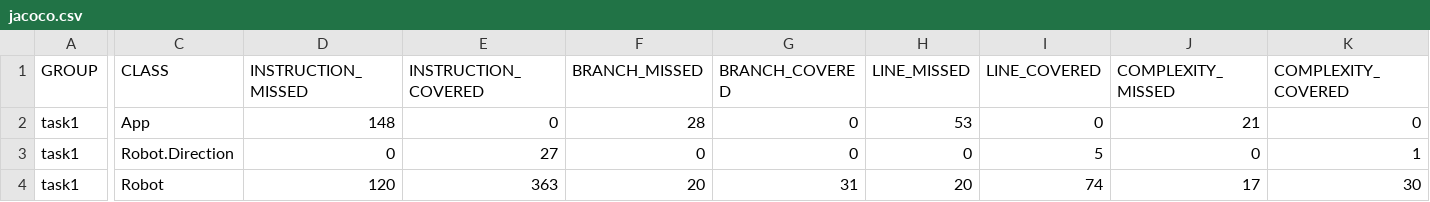
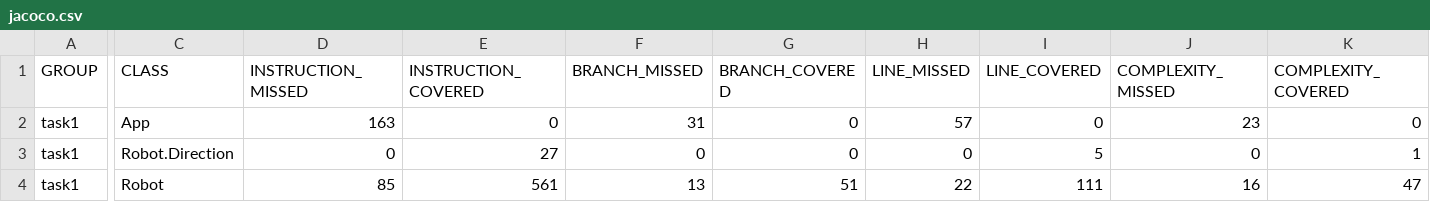
Before and after one commit to vlnarability/COEN-448-Project, a CSV file: target/site/jacoco/jacoco.csv, drawn as a sheet; only a part is shown, gaps mark what is left out; the diff covers the shown part only; the diff names each change by its address in the sheet, - before the commit and + after, or states it on an @@ line.

```diff
--- a/target/site/jacoco/jacoco.csv
+++ b/target/site/jacoco/jacoco.csv
-D2 (INSTRUCTION_MISSED): 148
+D2 (INSTRUCTION_MISSED): 163
-F2 (BRANCH_MISSED): 28
+F2 (BRANCH_MISSED): 31
-H2 (LINE_MISSED): 53
+H2 (LINE_MISSED): 57
-J2 (COMPLEXITY_MISSED): 21
+J2 (COMPLEXITY_MISSED): 23
-D4 (INSTRUCTION_MISSED): 120
+D4 (INSTRUCTION_MISSED): 85
-E4 (INSTRUCTION_COVERED): 363
+E4 (INSTRUCTION_COVERED): 561
-F4 (BRANCH_MISSED): 20
+F4 (BRANCH_MISSED): 13
-G4 (BRANCH_COVERED): 31
+G4 (BRANCH_COVERED): 51
-H4 (LINE_MISSED): 20
+H4 (LINE_MISSED): 22
-I4 (LINE_COVERED): 74
+I4 (LINE_COVERED): 111
-J4 (COMPLEXITY_MISSED): 17
+J4 (COMPLEXITY_MISSED): 16
-K4 (COMPLEXITY_COVERED): 30
+K4 (COMPLEXITY_COVERED): 47
```
Also changed, not shown: 1 edited cell elsewhere in this file, 23 other files.
